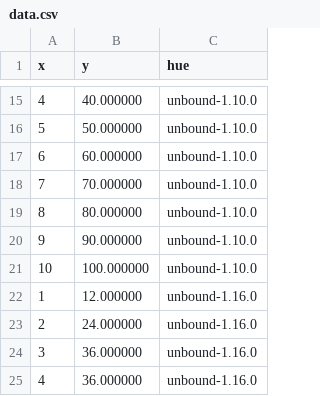
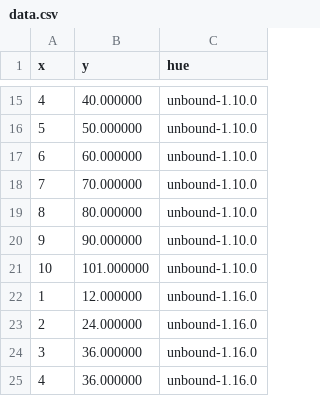
Before and after one commit to jaymoneyjay/dns-testbed, a CSV file: results/subquery+DNAME/data.csv (was results/subquery+DNAME_QMIN=disabled/data.csv), drawn as a sheet; only a part is shown, gaps mark what is left out.

```diff
--- a/results/subquery+DNAME_QMIN=disabled/data.csv
+++ b/results/subquery+DNAME/data.csv
@@ -20,3 +20,3 @@ x,y,hue
 9,90.000000,unbound-1.10.0
-10,100.000000,unbound-1.10.0
+10,101.000000,unbound-1.10.0
 1,12.000000,unbound-1.16.0
```
Also changed, not shown: results/slowDNS+CNAME+scrubbing/data.csv, results/slowDNS+DNAME+scrubbing/data.csv, 12 other files.
